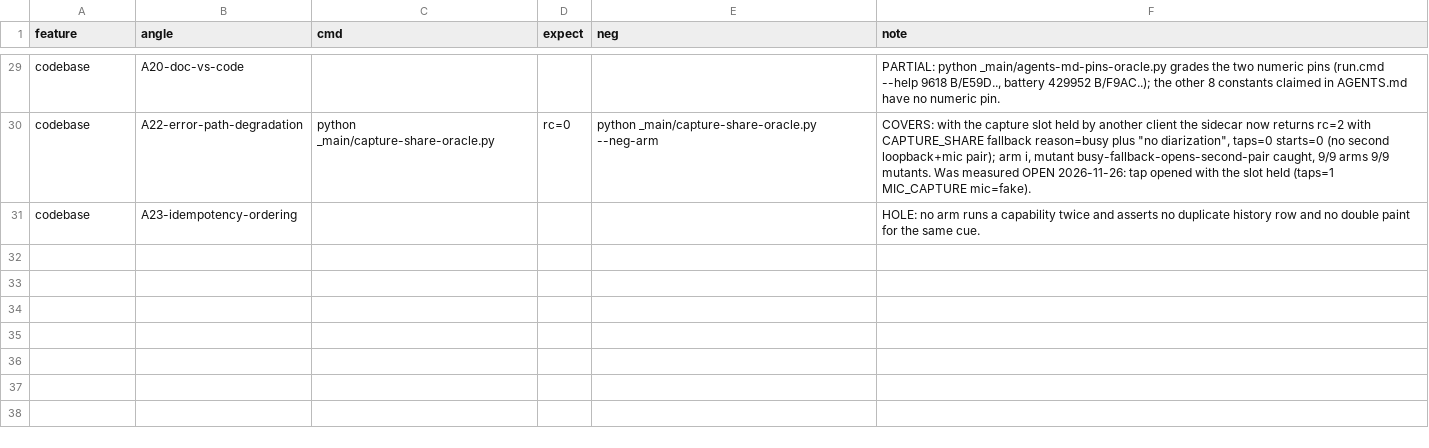
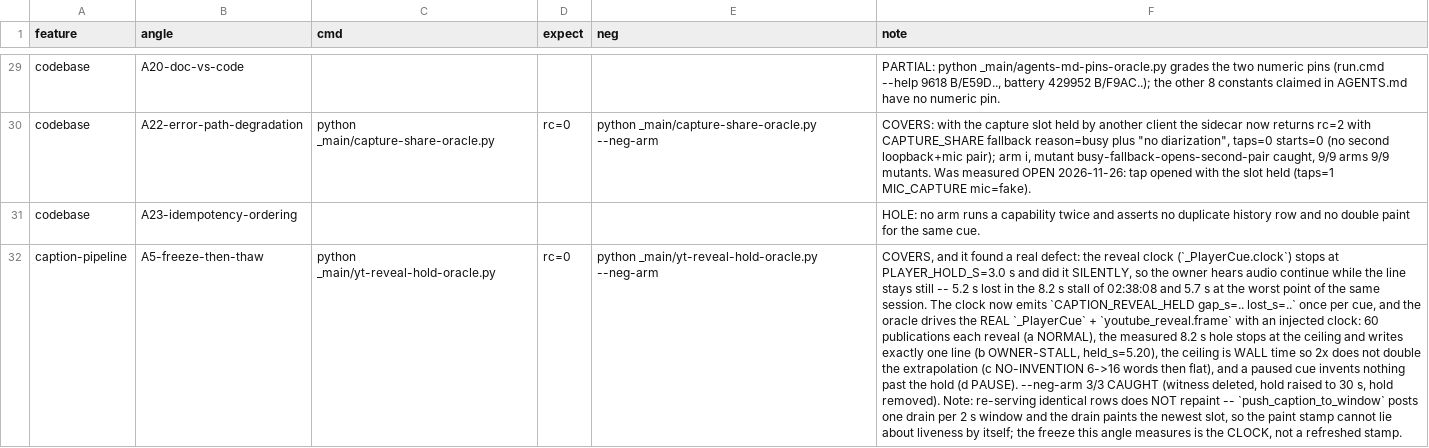
Before and after one commit to mateusant13/sotto, a TSV file: harness/angles.tsv, drawn as a sheet; only a part is shown, gaps mark what is left out; the diff names each change by its address in the sheet, - before the commit and + after, or states it on an @@ line.

Commit message:
fix(caption): the reveal clock's 3 s hold is a named event, not a silent freeze
`_PlayerCue.clock` stops the reveal at PLAYER_HOLD_S=3.0 s after the last
measurement, on purpose: past that it would draw words nobody measured. It did
it silently, and the owner is listening to audio that keeps going -- so he reads
a still line and reports a freeze.

Measured in his own logs: the producer went 8.2 s without publishing at
02:38:08 and 8.71 s at the worst point of the same session -- 5.2 to 5.7 s of
reveal lost per episode with the old line still on screen.

The hold stays 3.0 s (raising it would trade one lie for another). What changes:
one `CAPTION_REVEAL_HELD gap_s=.. hold_s=.. lost_s=..` line per cue names the
episode, and `_PlayerCue` keeps `held_s` so a receipt cites a number.

_main/yt-reveal-hold-oracle.py drives the REAL `_PlayerCue` and
`youtube_reveal.frame` with an injected clock: 60 publications each reveal
(a NORMAL); the measured 8.2 s hole stops at the ceiling and writes exactly one
line (b OWNER-STALL held_s=5.20); the ceiling is wall time, so 2x rate does not
double the extrapolation (c NO-INVENTION 6->16 words then flat); a paused cue
invents nothing past the hold (d PAUSE). --neg-arm 3/3 CAUGHT: witness deleted,
hold raised to 30 s, hold removed -- each on its own arm.

product-soak now reports reveal_held / max_lost_s next to the paint cadence, so
a freeze cites its cause and not only its gap.

Battery: yt-reveal-hold + red-as-expected-yt-reveal-hold. Pins re-measured:
436259 B / 4972 CRLF / 0 bare LF / BD266953...; agents-md-pins PASS,
battery-wiring PASS (238 linked, 338 population), _gitattributes-verify PASS.
harness angle caption-pipeline/A5 now PASSES instead of HOLE.

```diff
--- a/harness/angles.tsv
+++ b/harness/angles.tsv
+row 32: caption-pipeline | A5-freeze-then-thaw | python _main/yt-reveal-hold-oracle.py | rc=0 | python _main/yt-reveal-hold-oracle.py --neg-arm | COVERS, and it found a real defect: the reveal clock (`_PlayerCue.clock`) stops at PLAYER_HOLD_S=3.0 s and did it SILENTLY, so the owner hears audio continue while the line stays still -- 5.2 s lost in the 8.2 s stall of 02:38:08 and 5.7 s at the worst point of the same session. The clock now emits `CAPTION_REVEAL_HELD gap_s=.. lost_s=..` once per cue, and the oracle drives the REAL `_PlayerCue` + `youtube_reveal.frame` with an injected clock: 60 publications each reveal (a NORMAL), the measured 8.2 s hole stops at the ceiling and writes exactly one line (b OWNER-STALL, held_s=5.20), the ceiling is WALL time so 2x does not double the extrapolation (c NO-INVENTION 6->16 words then flat), and a paused cue invents nothing past the hold (d PAUSE). --neg-arm 3/3 CAUGHT (witness deleted, hold raised to 30 s, hold removed). Note: re-serving identical rows does NOT repaint -- `push_caption_to_window` posts one drain per 2 s window and the drain paints the newest slot, so the paint stamp cannot lie about liveness by itself; the freeze this angle measures is the CLOCK, not a refreshed stamp.
```
Also changed, not shown: 5 other files.
